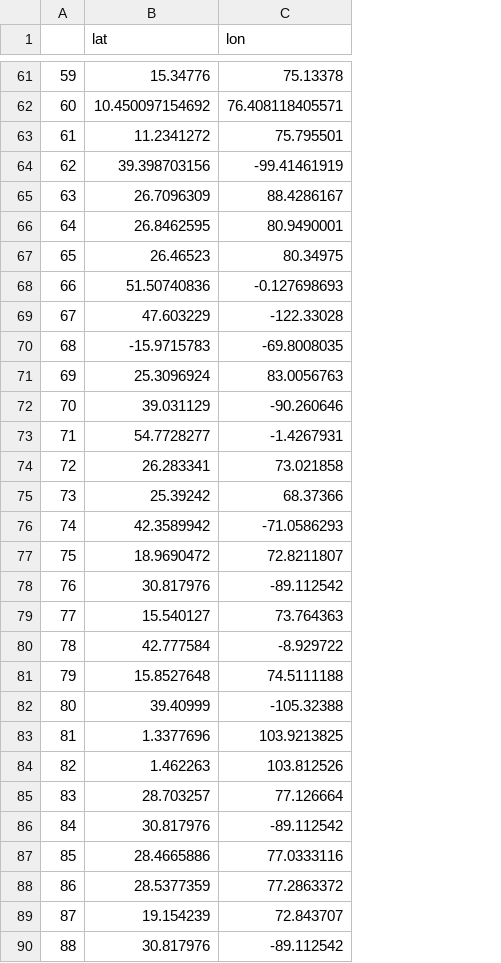
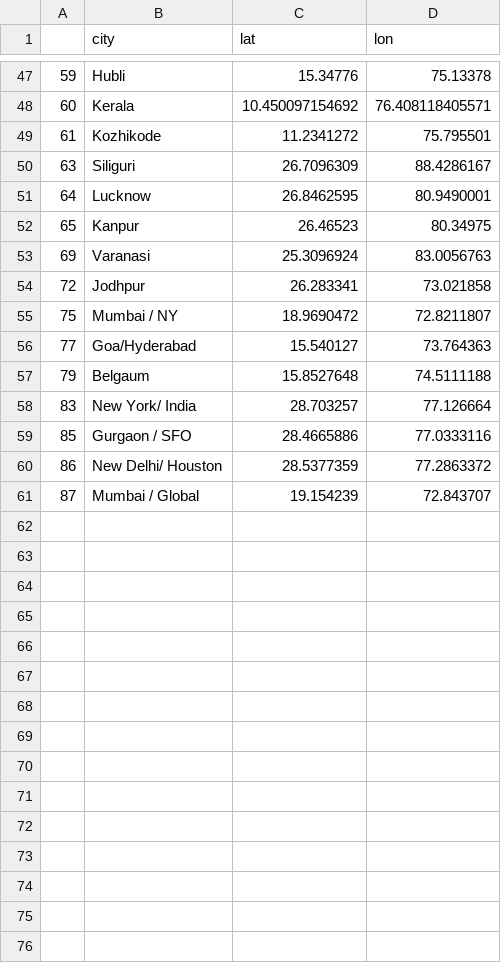
Before and after one commit to madhans476/Indian_Startup_Dashboard, a CSV file: cities.csv, drawn as a sheet; only a part is shown, gaps mark what is left out; removed rows and columns are numbered as before the commit, all else as after; the diff covers the shown part only; the diff names each change by its address in the sheet, - before the commit and + after, or states it on an @@ line.

Commit message:
Changes in cities.csv

```diff
--- a/cities.csv
+++ b/cities.csv
+column B (city), rows 47-61: Hubli | Kerala | Kozhikode | Siliguri | Lucknow | Kanpur | Varanasi | Jodhpur | Mumbai / NY | Goa/Hyderabad | Belgaum | New York/ India | Gurgaon / SFO | New Delhi/ Houston | Mumbai / Global
-row 64: 62 | 39.398703156 | -99.41461919
-row 68: 66 | 51.50740836 | -0.127698693
-row 69: 67 | 47.603229 | -122.33028
-row 70: 68 | -15.9715783 | -69.8008035
-row 72: 70 | 39.031129 | -90.260646
-row 73: 71 | 54.7728277 | -1.4267931
-row 75: 73 | 25.39242 | 68.37366
-row 76: 74 | 42.3589942 | -71.0586293
-row 78: 76 | 30.817976 | -89.112542
-row 80: 78 | 42.777584 | -8.929722
-row 82: 80 | 39.40999 | -105.32388
-row 83: 81 | 1.3377696 | 103.9213825
-row 84: 82 | 1.462263 | 103.812526
-row 86: 84 | 30.817976 | -89.112542
-row 90: 88 | 30.817976 | -89.112542
```
Also changed, not shown: 15 removed rows elsewhere in this file, 1 other file.
